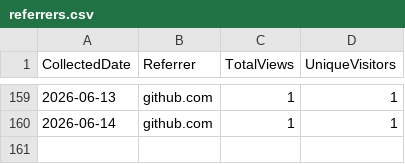
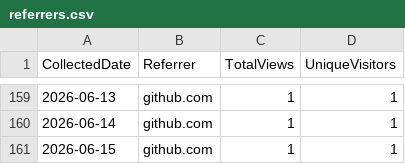
Before and after one commit to ZacharyLuz/Get-AzPaaSAvailability, a CSV file: data/referrers.csv, drawn as a sheet; only a part is shown, gaps mark what is left out; the diff names each change by its address in the sheet, - before the commit and + after, or states it on an @@ line.

```diff
--- a/data/referrers.csv
+++ b/data/referrers.csv
+row 161: 2026-06-15 | github.com | 1 | 1
```
Also changed, not shown: data/paths.csv, data/release-downloads.csv, 3 other files.
